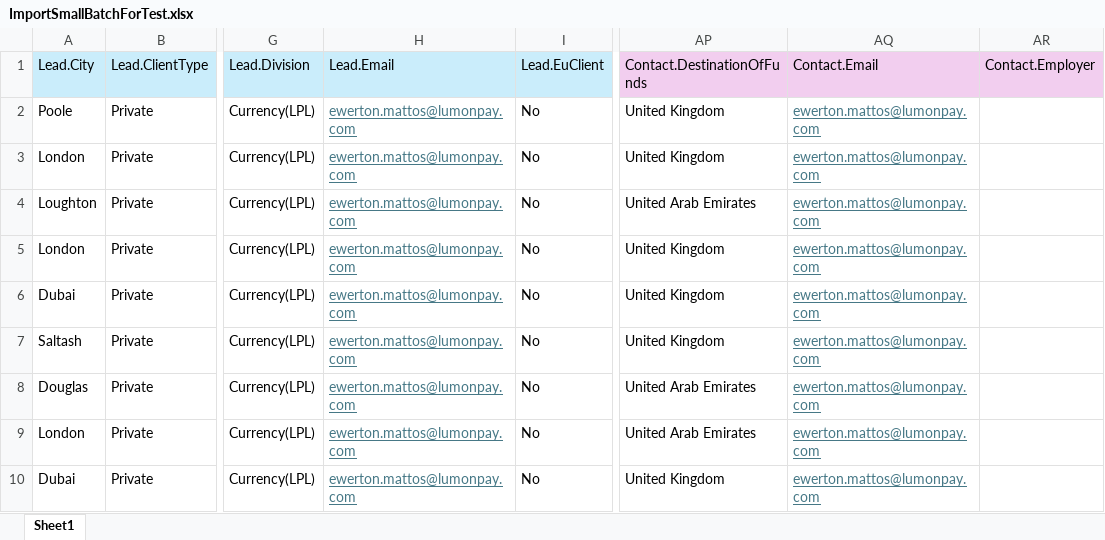
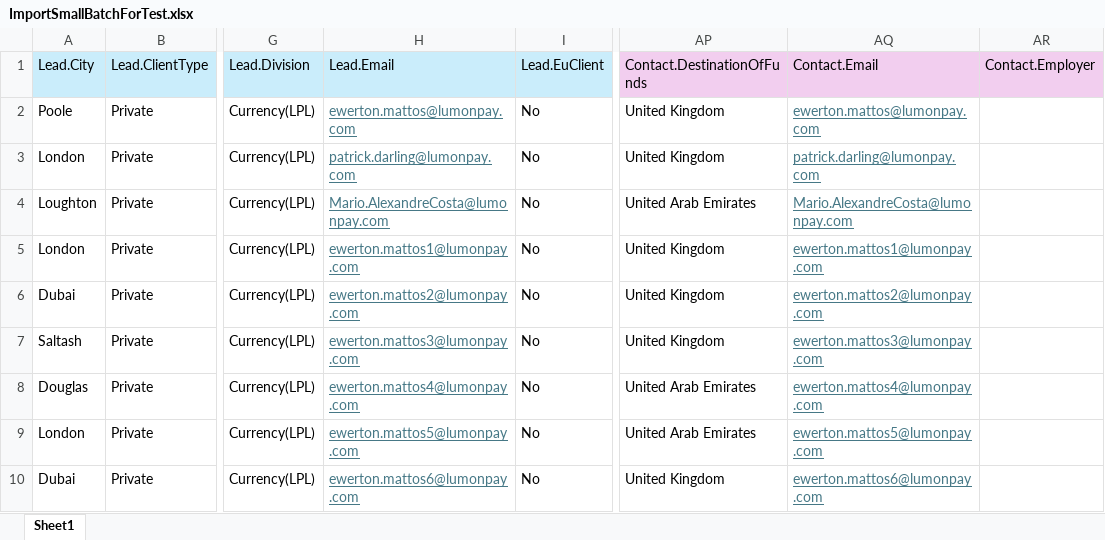
Before and after one commit to ewertonmattoslumon/FiscalM_AImport, an Excel workbook: ImportSmallBatchForTest.xlsx, sheet Sheet1, drawn as a sheet; only a part is shown, gaps mark what is left out; values as stored, in another font and other column widths than the file's, no borders; the diff names each change by its address in the sheet, - before the commit and + after, or states it on an @@ line.

Commit message:
updated emails in the spreadsheet to avoid duplicates

```diff
--- a/ImportSmallBatchForTest.xlsx (sheet Sheet1)
+++ b/ImportSmallBatchForTest.xlsx (sheet Sheet1)
-H3 (Lead.Email): ewerton.mattos@lumonpay.com
+H3 (Lead.Email): patrick.darling@lumonpay.com
-AQ3 (Contact.Email): ewerton.mattos@lumonpay.com
+AQ3 (Contact.Email): patrick.darling@lumonpay.com
-H4 (Lead.Email): ewerton.mattos@lumonpay.com
+H4 (Lead.Email): Mario.AlexandreCosta@lumonpay.com
-AQ4 (Contact.Email): ewerton.mattos@lumonpay.com
+AQ4 (Contact.Email): Mario.AlexandreCosta@lumonpay.com
-H5 (Lead.Email): ewerton.mattos@lumonpay.com
+H5 (Lead.Email): ewerton.mattos1@lumonpay.com
-AQ5 (Contact.Email): ewerton.mattos@lumonpay.com
+AQ5 (Contact.Email): ewerton.mattos1@lumonpay.com
-H6 (Lead.Email): ewerton.mattos@lumonpay.com
+H6 (Lead.Email): ewerton.mattos2@lumonpay.com
-AQ6 (Contact.Email): ewerton.mattos@lumonpay.com
+AQ6 (Contact.Email): ewerton.mattos2@lumonpay.com
-H7 (Lead.Email): ewerton.mattos@lumonpay.com
+H7 (Lead.Email): ewerton.mattos3@lumonpay.com
-AQ7 (Contact.Email): ewerton.mattos@lumonpay.com
+AQ7 (Contact.Email): ewerton.mattos3@lumonpay.com
-H8 (Lead.Email): ewerton.mattos@lumonpay.com
+H8 (Lead.Email): ewerton.mattos4@lumonpay.com
-AQ8 (Contact.Email): ewerton.mattos@lumonpay.com
+AQ8 (Contact.Email): ewerton.mattos4@lumonpay.com
-H9 (Lead.Email): ewerton.mattos@lumonpay.com
+H9 (Lead.Email): ewerton.mattos5@lumonpay.com
-AQ9 (Contact.Email): ewerton.mattos@lumonpay.com
+AQ9 (Contact.Email): ewerton.mattos5@lumonpay.com
-H10 (Lead.Email): ewerton.mattos@lumonpay.com
+H10 (Lead.Email): ewerton.mattos6@lumonpay.com
-AQ10 (Contact.Email): ewerton.mattos@lumonpay.com
+AQ10 (Contact.Email): ewerton.mattos6@lumonpay.com
```
